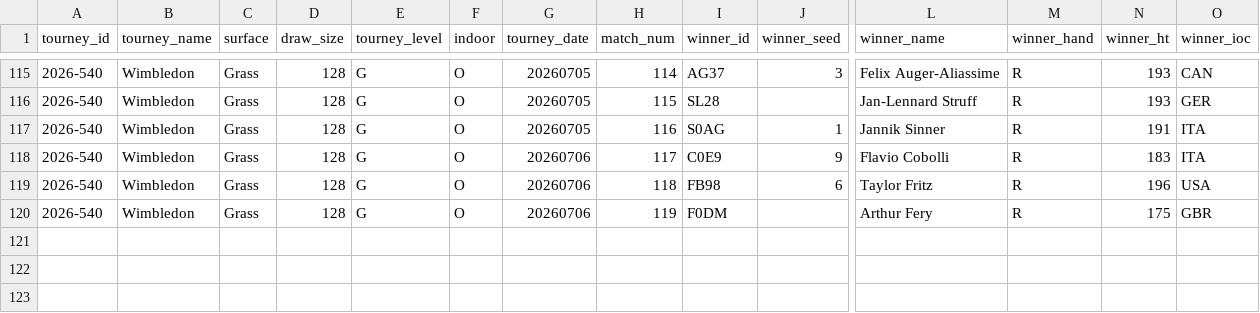
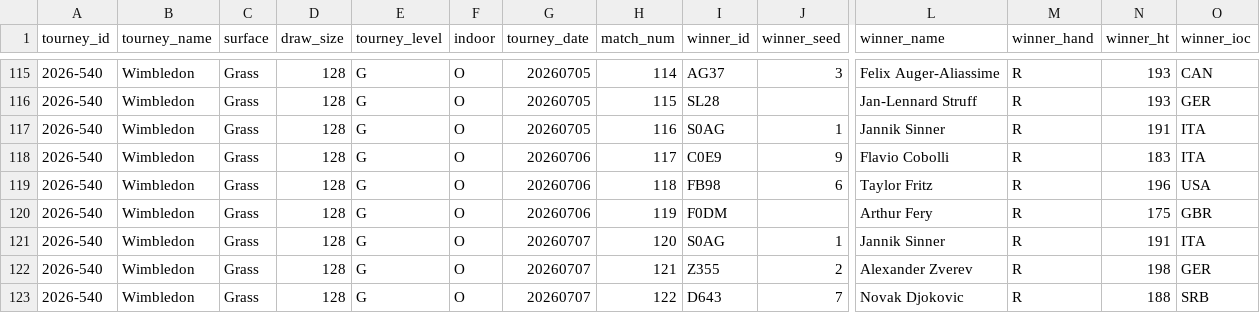
Before and after one commit to gmalbert/tennis-predictions, a CSV file: tml-data/ongoing_tourneys.csv, drawn as a sheet; only a part is shown, gaps mark what is left out; rows hold the shown columns only; the diff names each change by its address in the sheet, - before the commit and + after, or states it on an @@ line.

```diff
--- a/tml-data/ongoing_tourneys.csv
+++ b/tml-data/ongoing_tourneys.csv
+row 121: 2026-540 | Wimbledon | Grass | 128 | G | O | 20260707 | 120 | S0AG | 1 | Jannik Sinner | R | 191 | ITA
+row 122: 2026-540 | Wimbledon | Grass | 128 | G | O | 20260707 | 121 | Z355 | 2 | Alexander Zverev | R | 198 | GER
+row 123: 2026-540 | Wimbledon | Grass | 128 | G | O | 20260707 | 122 | D643 | 7 | Novak Djokovic | R | 188 | SRB
```
Also changed, not shown: data_files/flashscore_odds_history.csv, 3 other files.
